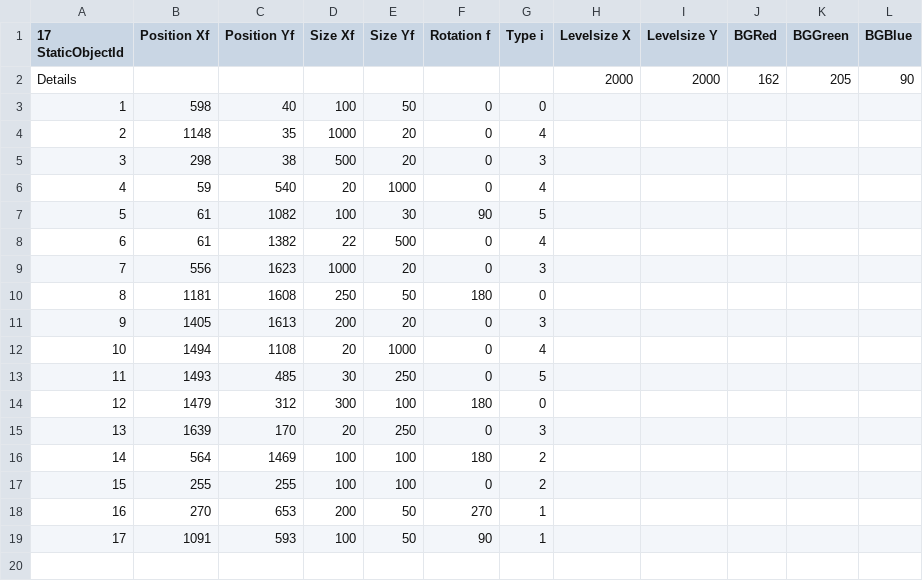
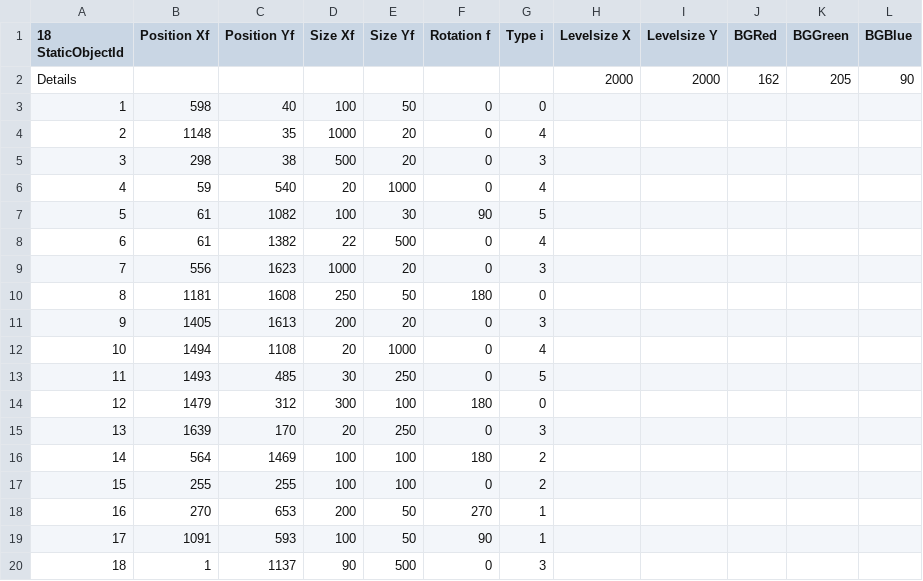
Before and after one commit to Streamstormer/PanicSim, a CSV file: greatLev.csv, drawn as a sheet; the diff names each change by its address in the sheet, - before the commit and + after, or states it on an @@ line.

Commit message:
add wall

```diff
--- a/greatLev.csv
+++ b/greatLev.csv
@@ column A (18 StaticObjectId) renumbered in row 1 @@
+row 20: 18 | 1 | 1137 | 90 | 500 | 0 | 3
```
